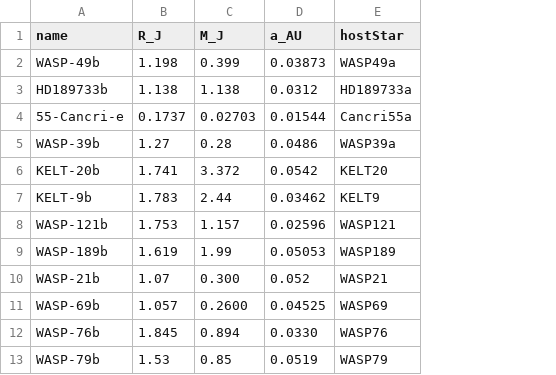
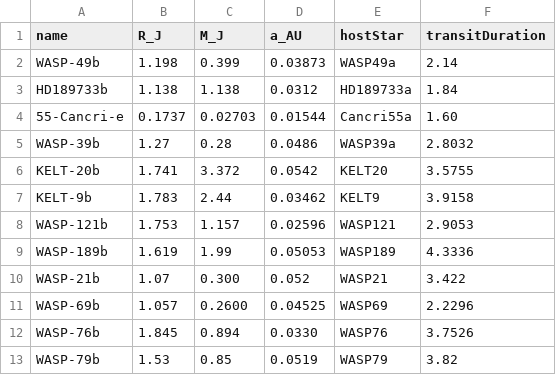
Before and after one commit to CrazeXD/Prometheus, a CSV file: pythonScripts/planets.csv, drawn as a sheet; the diff names each change by its address in the sheet, - before the commit and + after, or states it on an @@ line.

```diff
--- a/pythonScripts/planets.csv
+++ b/pythonScripts/planets.csv
+column F (transitDuration), rows 2-13: 2.14 | 1.84 | 1.60 | 2.8032 | 3.5755 | 3.9158 | 2.9053 | 4.3336 | 3.422 | 2.2296 | 3.7526 | 3.82
```
Also changed, not shown: 4 other files.
